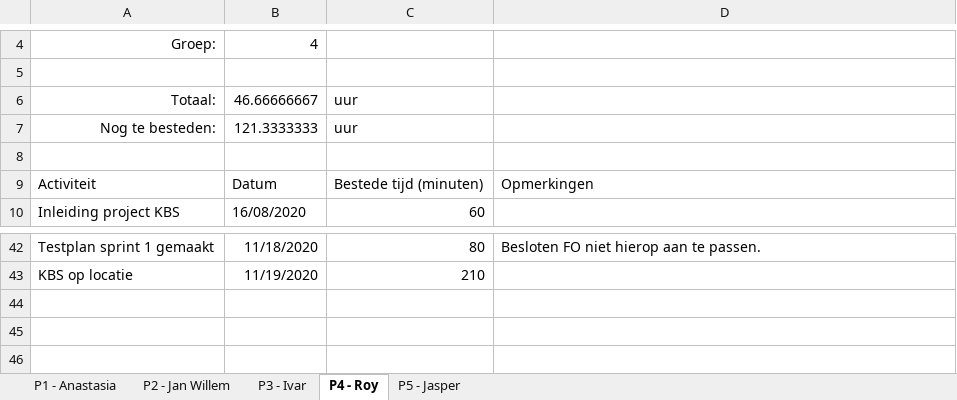
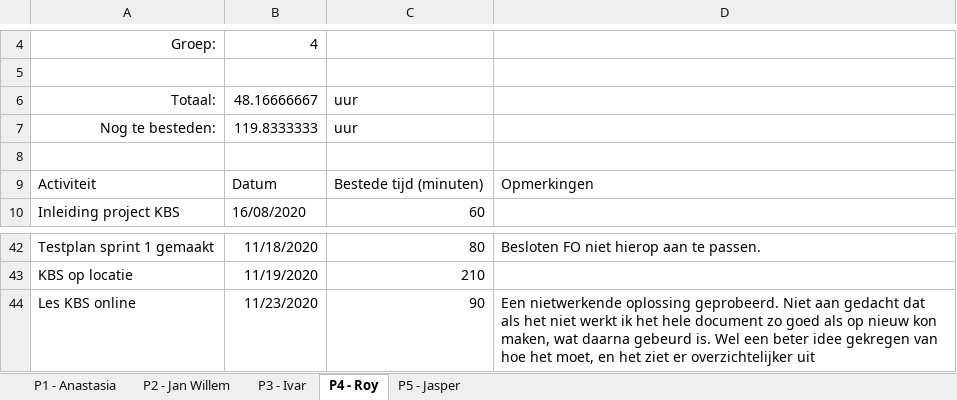
Before and after one commit to thesmallwan123/NerdyGadgets, an Excel workbook: Documenten/Tijdschriftformulier.xlsx, sheet P4 - Roy, drawn as a sheet; only a part is shown, gaps mark what is left out; values as stored, in another font and other column widths than the file's, no borders; table styles not drawn; the diff names each change by its address in the sheet, - before the commit and + after, or states it on an @@ line.

```diff
--- a/Documenten/Tijdschriftformulier.xlsx (sheet P4 - Roy)
+++ b/Documenten/Tijdschriftformulier.xlsx (sheet P4 - Roy)
-B6: 46.66666667
+B6: 48.16666667
-B7: 121.3333333
+B7: 119.8333333
+row 44: Les KBS online | 11/23/2020 | 90 | Een nietwerkende oplossing geprobeerd. Niet aan gedacht dat als het niet werkt ik het hele document zo goed als op nieuw kon maken, wat daarna gebeurd is. Wel een beter idee gekregen van hoe het moet, en het ziet er overzichtelijker uit
```
Also changed, not shown: sheet P1 - Anastasia, sheet P5 - Jasper, sheet P2 - Jan Willem, sheet P3 - Ivar.
